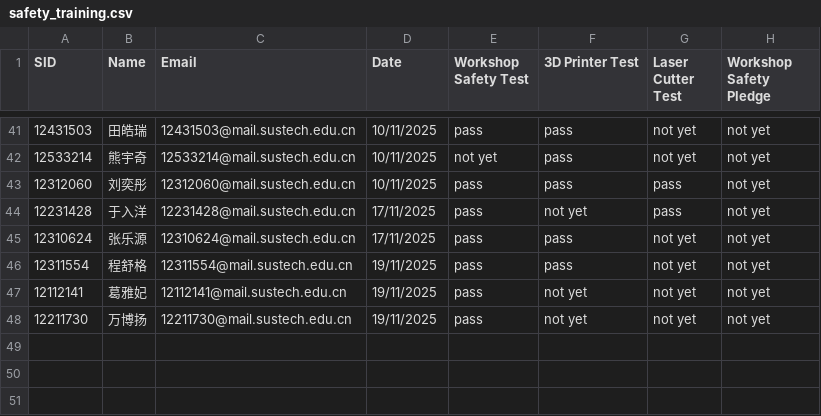
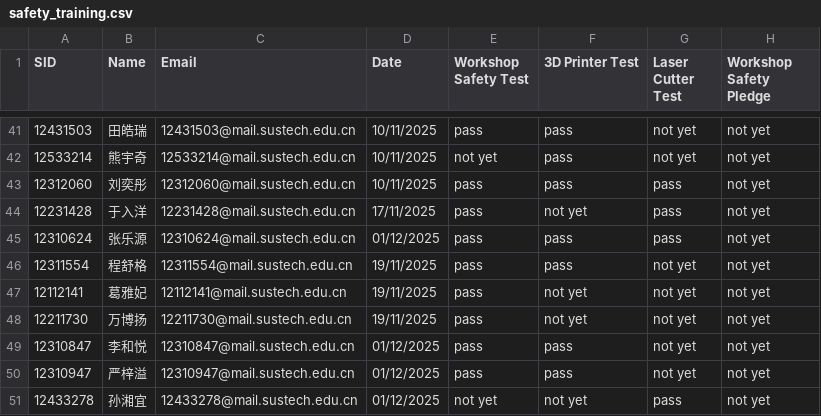
Before and after one commit to Immersive-Design-Group/SD-Workshop-Website, a CSV file: Data_collect/safety_training.csv, drawn as a sheet; only a part is shown, gaps mark what is left out.

Commit message:
CSV File Updated

```diff
--- a/Data_collect/safety_training.csv
+++ b/Data_collect/safety_training.csv
@@ -44,3 +44,3 @@ SID,Name,Email,Date,Workshop Safety Test,3D Printer Test,Laser Cutter Test,Works
 12231428,于入洋,12231428@mail.sustech.edu.cn,17/11/2025,pass,not yet,pass,not yet
-12310624,张乐源,12310624@mail.sustech.edu.cn,17/11/2025,pass,pass,not yet,not yet
+12310624,张乐源,12310624@mail.sustech.edu.cn,01/12/2025,pass,pass,pass,not yet
 12311554,程舒格,12311554@mail.sustech.edu.cn,19/11/2025,pass,pass,not yet,not yet
@@ -48 +48,4 @@ SID,Name,Email,Date,Workshop Safety Test,3D Printer Test,Laser Cutter Test,Works
 12211730,万博扬,12211730@mail.sustech.edu.cn,19/11/2025,pass,not yet,not yet,not yet
+12310847,李和悦,12310847@mail.sustech.edu.cn,01/12/2025,pass,pass,not yet,not yet
+12310947,严梓溢,12310947@mail.sustech.edu.cn,01/12/2025,pass,pass,not yet,not yet
+12433278,孙湘宜,12433278@mail.sustech.edu.cn,01/12/2025,not yet,not yet,pass,not yet
```
